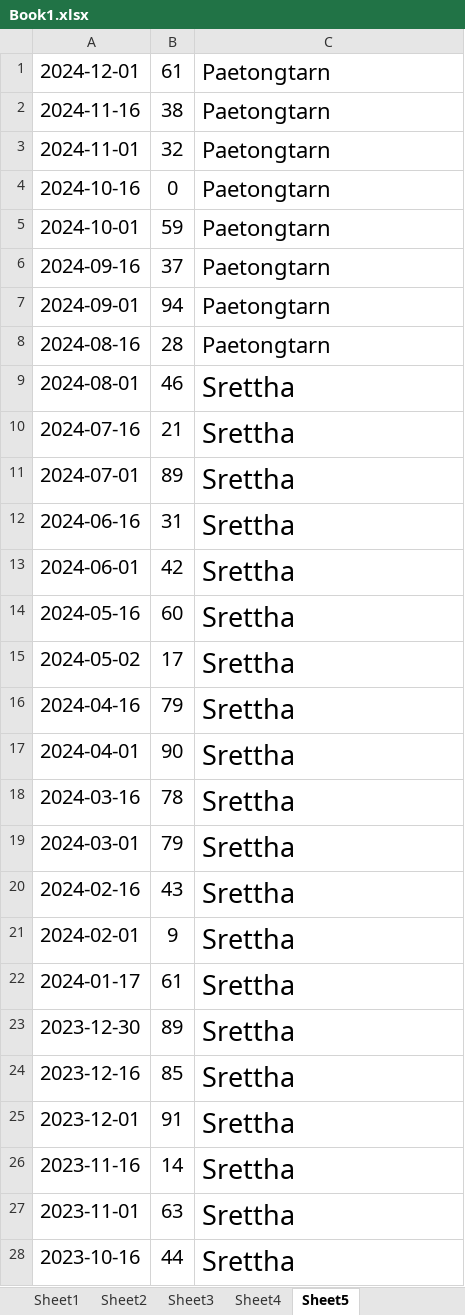
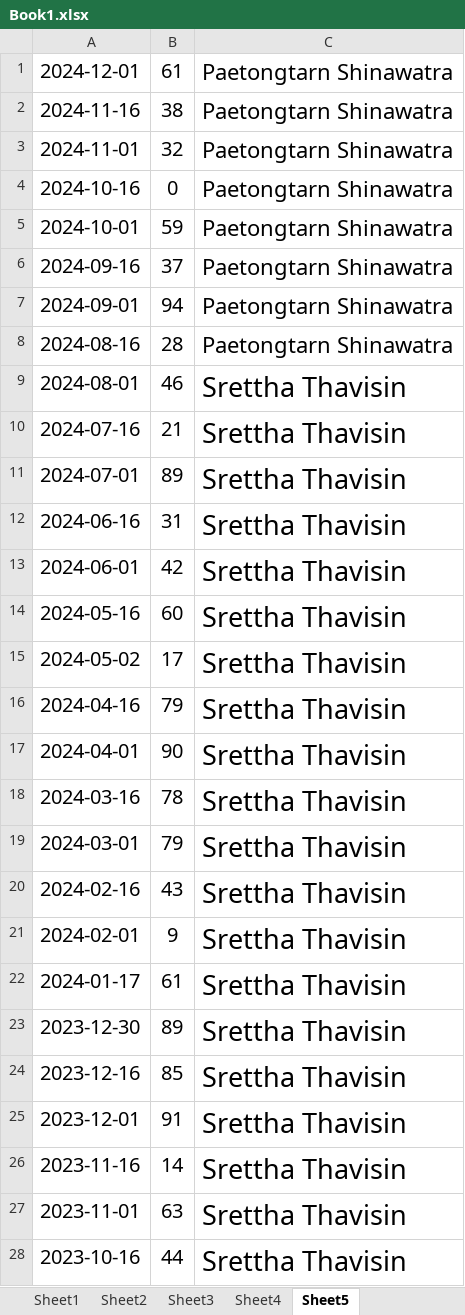
Before and after one commit to tTHon/heartrhythmbox, an Excel workbook: playground/Lotto/Book1.xlsx, sheet Sheet5, drawn as a sheet; only a part is shown; values as stored, in another font and other column widths than the file's, no borders; the diff covers the shown part only; the diff names each change by its address in the sheet, - before the commit and + after, or states it on an @@ line.

```diff
--- a/playground/Lotto/Book1.xlsx (sheet Sheet5)
+++ b/playground/Lotto/Book1.xlsx (sheet Sheet5)
-C1:C8: Paetongtarn
+C1:C8: Paetongtarn Shinawatra
-C9:C28: Srettha
+C9:C28: Srettha Thavisin
```
Also changed, not shown: 182 edited cells elsewhere in this sheet, charts or pictures, 3 other files.
